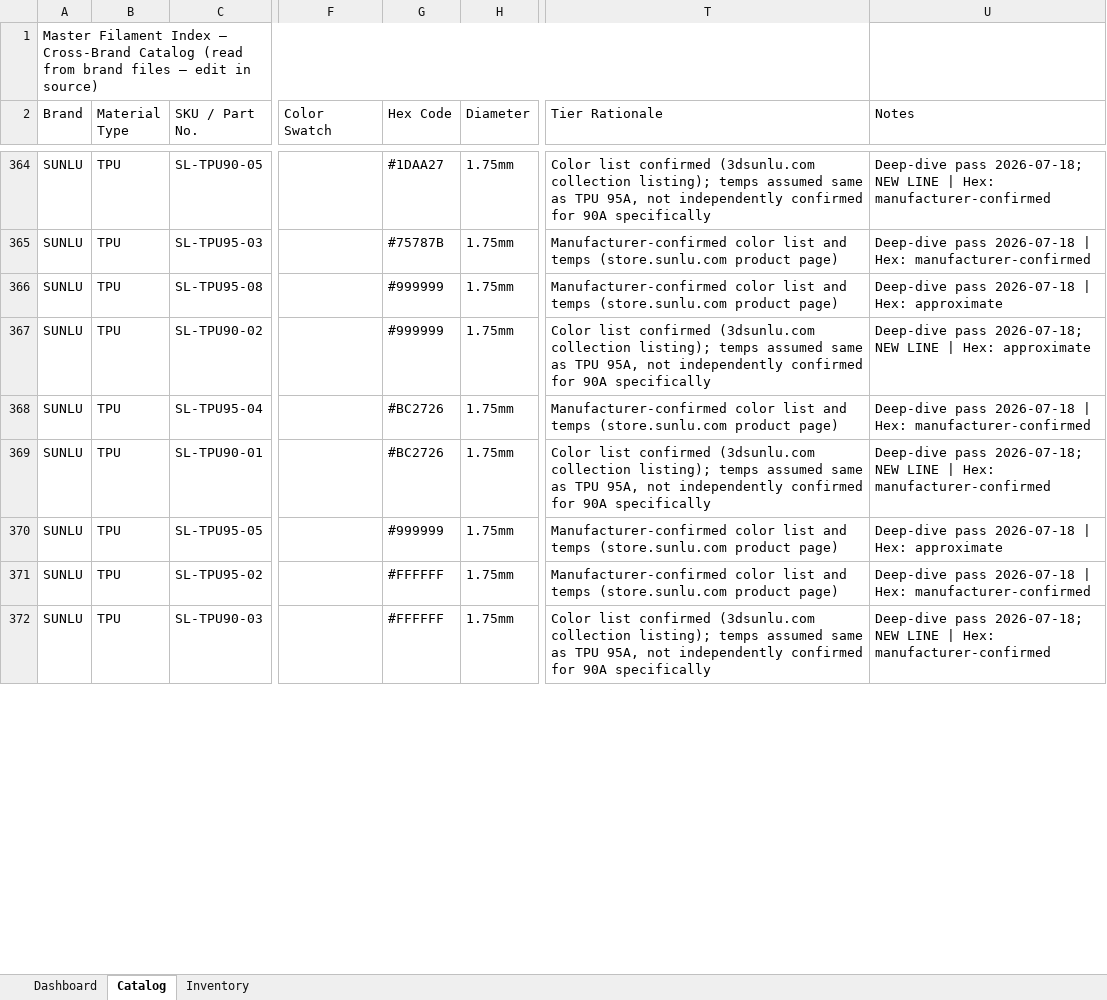
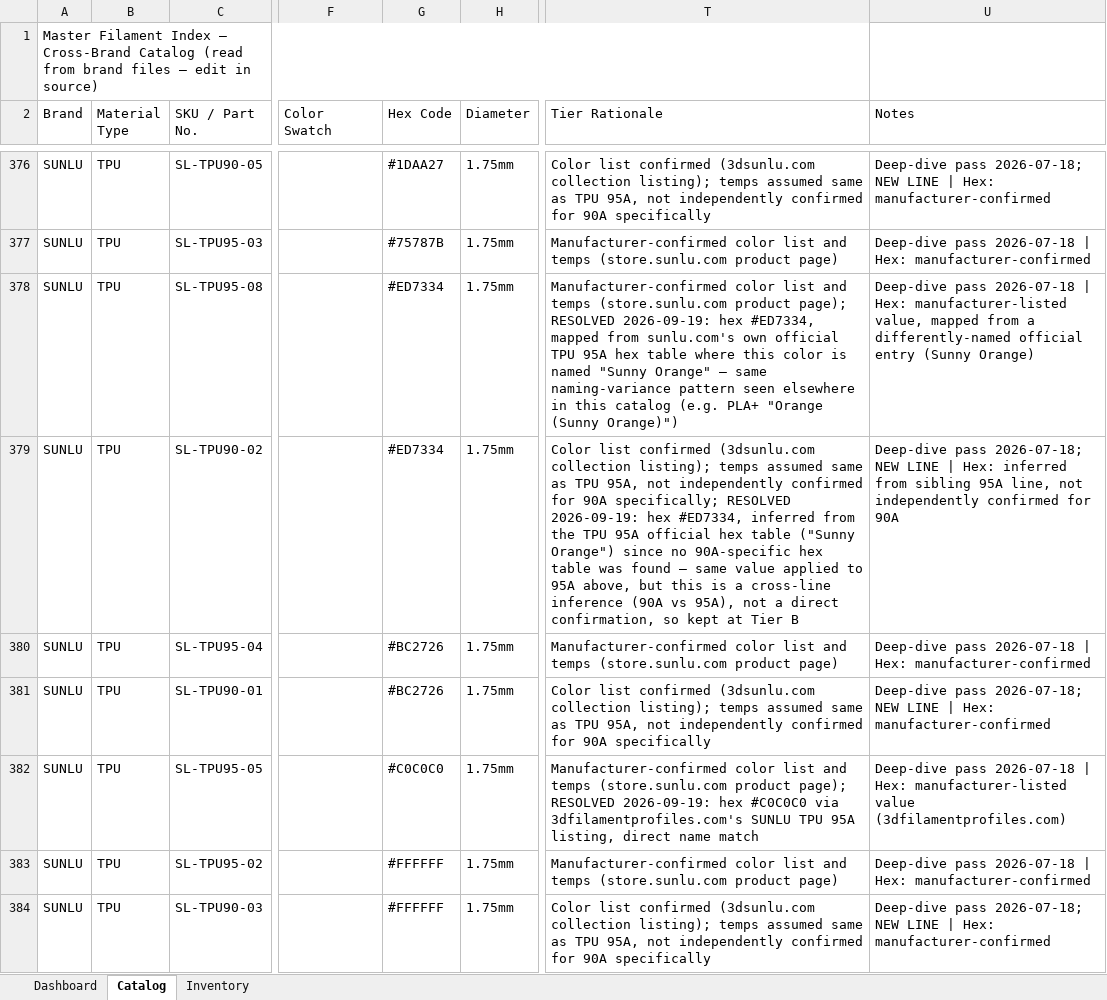
Before and after one commit to Halo-2-msft/Unified-Filament-Database, an Excel workbook: master_index_11_13.xlsx, sheet Catalog, drawn as a sheet; only a part is shown, gaps mark what is left out; values as stored, in another font and other column widths than the file's, no cell formats; conditional formats not drawn; addresses are those after the commit; the diff covers the shown part only; the diff names each change by its address in the sheet, - before the commit and + after, or states it on an @@ line.

```diff
--- a/master_index_11_13.xlsx (sheet Catalog)
+++ b/master_index_11_13.xlsx (sheet Catalog)
-G378:G379 (Hex Code): #999999
+G378:G379 (Hex Code): #ED7334
-T378 (Tier Rationale): …(store.sunlu.com product page)
+T378 (Tier Rationale): …(store.sunlu.com product page); RESOLVED 2026-09-19: hex #ED7334, mapped from sunlu.com's own official TPU 95A hex table where this color is named "Sunny Orange" — same naming-variance pattern seen elsewhere in this catalog (e.g. PLA+ "Orange (Sunny Orange)")
-U378 (Notes): …| Hex: approximate
+U378 (Notes): …| Hex: manufacturer-listed value, mapped from a differently-named official entry (Sunny Orange)
-T379 (Tier Rationale): …for 90A specifically
+T379 (Tier Rationale): …for 90A specifically; RESOLVED 2026-09-19: hex #ED7334, inferred from the TPU 95A official hex table ("Sunny Orange") since no 90A-specific hex table was found — same value applied to 95A above, but this is a cross-line inference (90A vs 95A), not a direct confirmation, so kept at Tier B
-U379 (Notes): …| Hex: approximate
+U379 (Notes): …| Hex: inferred from sibling 95A line, not independently confirmed for 90A
-G382 (Hex Code): #999999
+G382 (Hex Code): #C0C0C0
-T382 (Tier Rationale): …(store.sunlu.com product page)
+T382 (Tier Rationale): …(store.sunlu.com product page); RESOLVED 2026-09-19: hex #C0C0C0 via 3dfilamentprofiles.com's SUNLU TPU 95A listing, direct name match
-U382 (Notes): …| Hex: approximate
+U382 (Notes): …| Hex: manufacturer-listed value (3dfilamentprofiles.com)
```
Also changed, not shown: 17 added rows and 101 edited cells elsewhere in this sheet, sheet Dashboard, sheet Inventory, cell formats, 2 other files.
